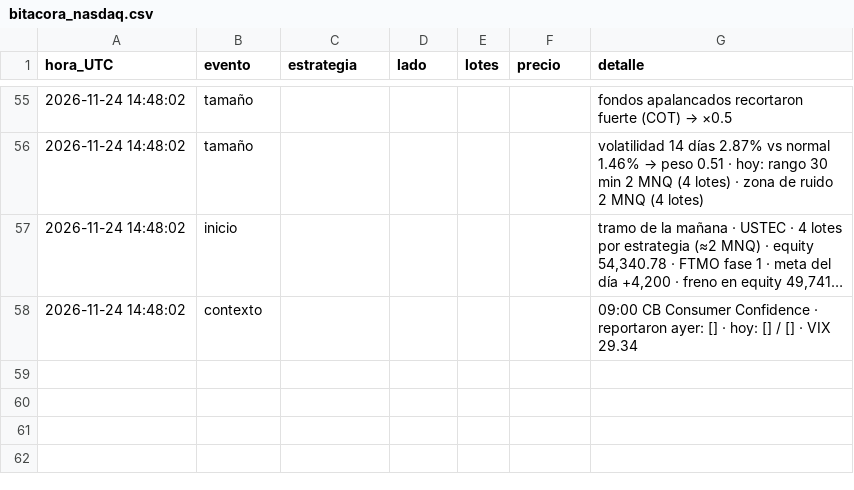
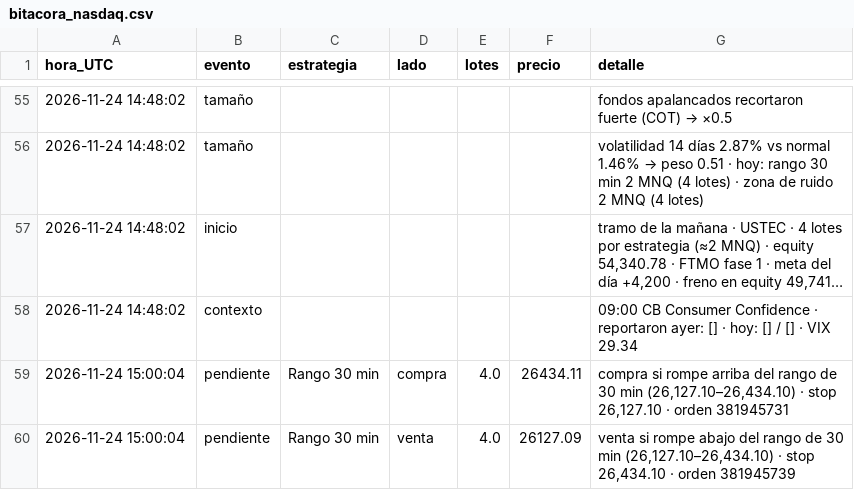
Before and after one commit to matheustescarolo-lab/bot-nasdaq, a CSV file: bitacora_nasdaq.csv, drawn as a sheet; only a part is shown, gaps mark what is left out; long unchanged cells end in …; the diff names each change by its address in the sheet, - before the commit and + after, or states it on an @@ line.

```diff
--- a/bitacora_nasdaq.csv
+++ b/bitacora_nasdaq.csv
+row 59: 2026-11-24 15:00:04 | pendiente | Rango 30 min | compra | 4.0 | 26434.11 | compra si rompe arriba del rango de 30 min (26,127.10–26,434.10) · stop 26,127.10 · orden 381945731
+row 60: 2026-11-24 15:00:04 | pendiente | Rango 30 min | venta | 4.0 | 26127.09 | venta si rompe abajo del rango de 30 min (26,127.10–26,434.10) · stop 26,434.10 · orden 381945739
```
